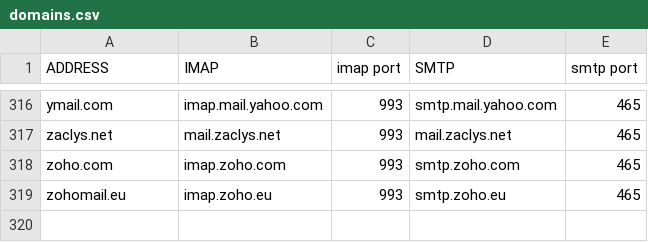
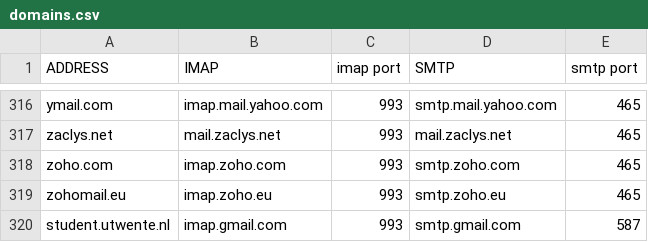
Before and after one commit to LukeSmithxyz/mutt-wizard, a CSV file: share/domains.csv, drawn as a sheet; only a part is shown, gaps mark what is left out; the diff names each change by its address in the sheet, - before the commit and + after, or states it on an @@ line.

Commit message:
Update domains.csv (#498)

```diff
--- a/share/domains.csv
+++ b/share/domains.csv
+row 320: student.utwente.nl | imap.gmail.com | 993 | smtp.gmail.com | 587
```
